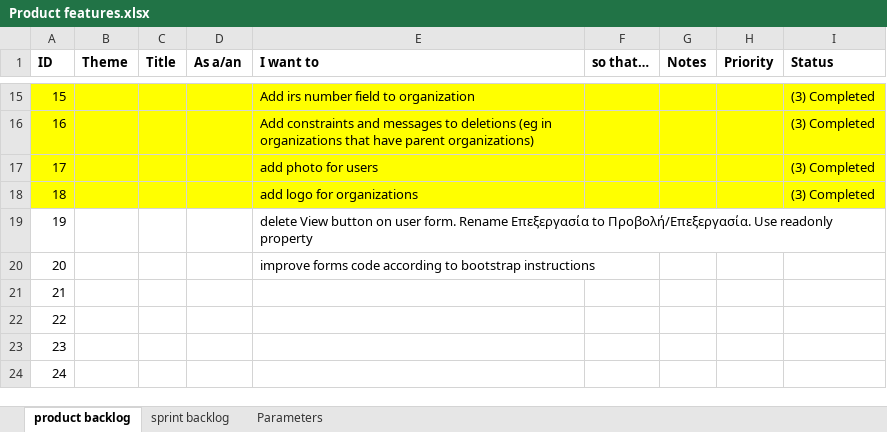
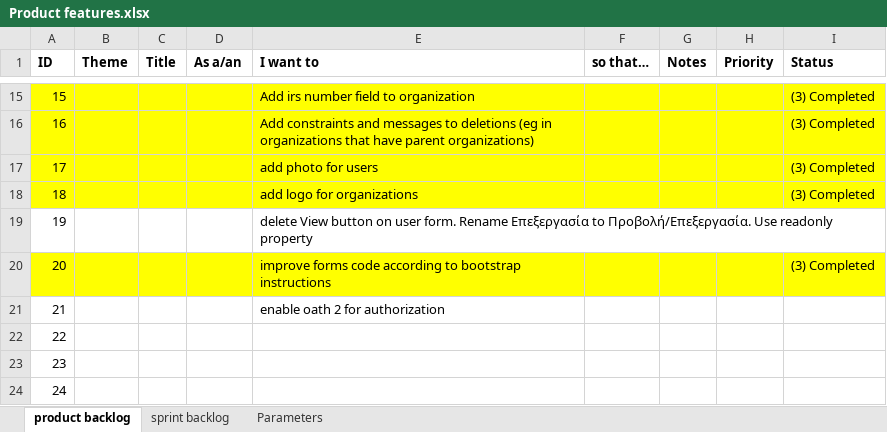
Before and after one commit to kalymgr/Action-Management-App, an Excel workbook: Documentation/Product Management/Product features.xlsx, sheet product backlog, drawn as a sheet; only a part is shown, gaps mark what is left out; values as stored, in another font and other column widths than the file's, no borders; the diff names each change by its address in the sheet, - before the commit and + after, or states it on an @@ line.

```diff
--- a/Documentation/Product Management/Product features.xlsx (sheet product backlog)
+++ b/Documentation/Product Management/Product features.xlsx (sheet product backlog)
-A20:I20 fill: none
+A20:I20 fill: #FFFF00
-I20 (Status): (empty)
+I20 (Status): (3) Completed
-E21 (I want to): (empty)
+E21 (I want to): enable oath 2 for authorization
```
Also changed, not shown: sheet sprint backlog, 4 other files.
